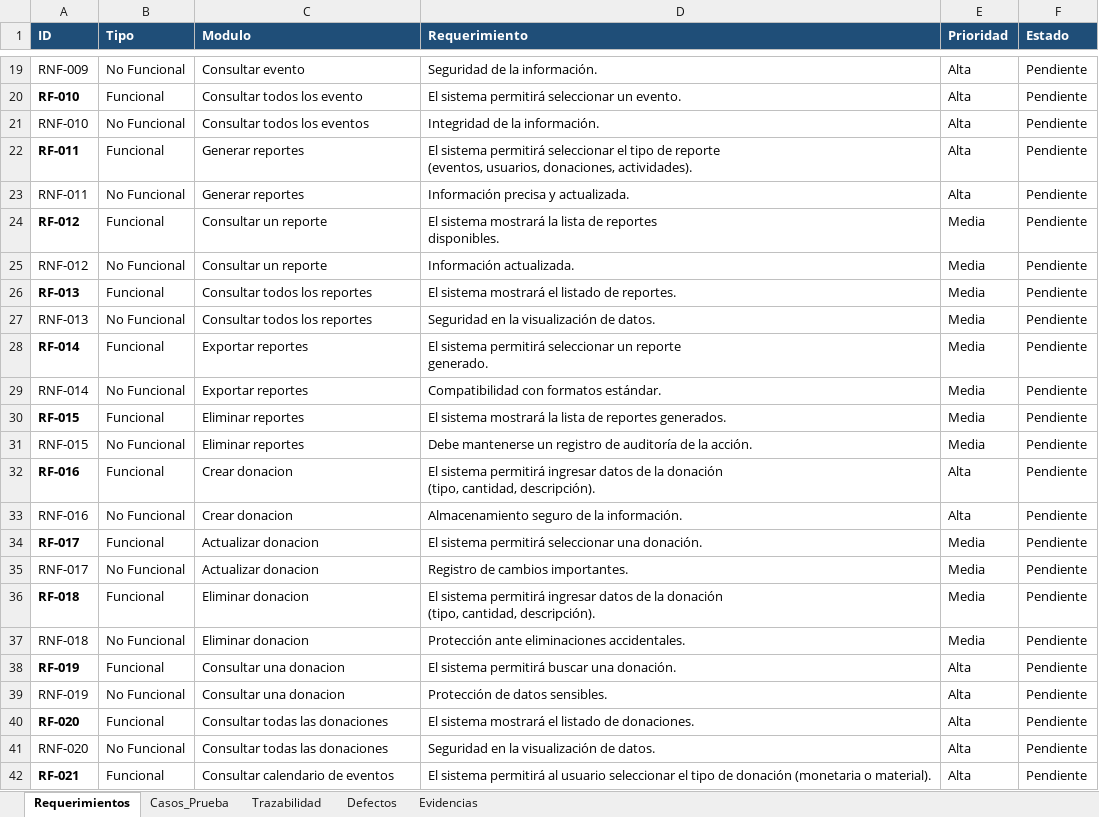
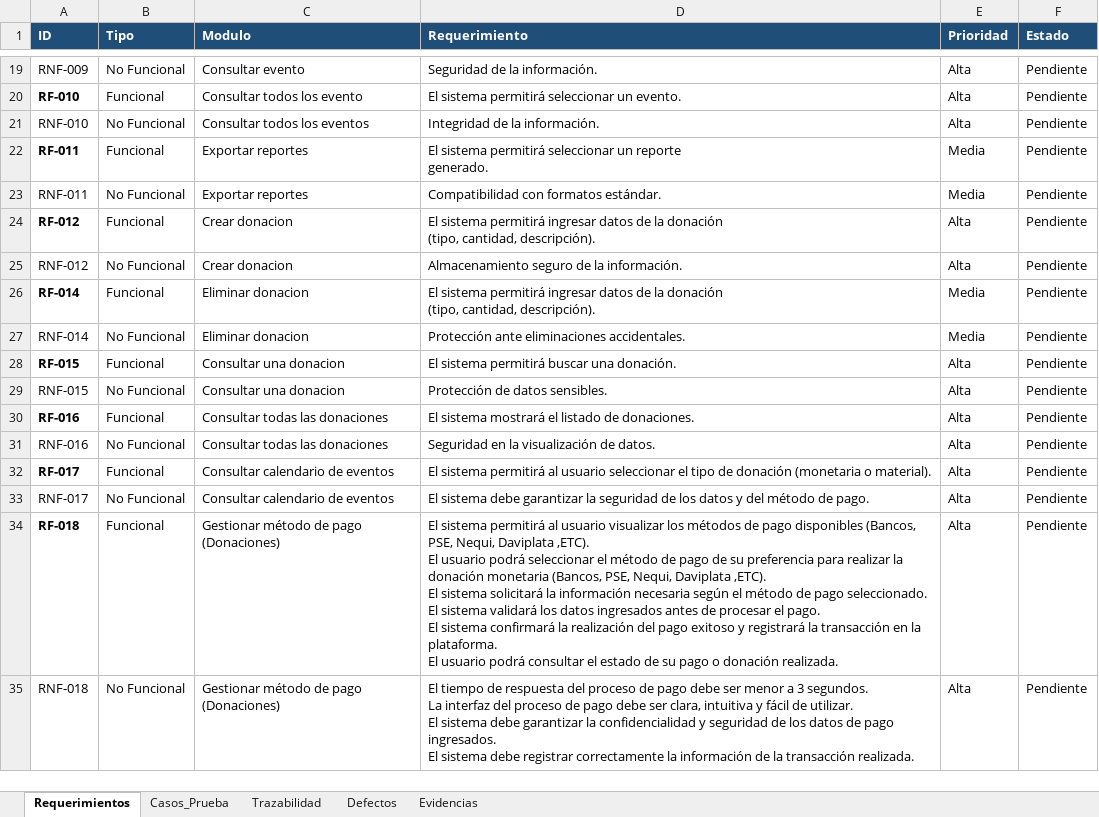
Before and after one commit to gameskevin52/Proyecto-Give-Go, an Excel workbook: _docs_/trim4/Formato_QA_Profesional_SENA(Recuperado automáticamente) (1).xlsx, sheet Requerimientos, drawn as a sheet; only a part is shown, gaps mark what is left out; values as stored, in another font and other column widths than the file's, no borders; charts and pictures not drawn; removed rows and columns are numbered as before the commit, all else as after; ↵ is a line break in a cell; the diff covers the shown part only; the diff names each change by its address in the sheet, - before the commit and + after, or states it on an @@ line.

```diff
--- a/_docs_/trim4/Formato_QA_Profesional_SENA(Recuperado automáticamente) (1).xlsx (sheet Requerimientos)
+++ b/_docs_/trim4/Formato_QA_Profesional_SENA(Recuperado automáticamente) (1).xlsx (sheet Requerimientos)
-C22:C23 (Modulo): Generar reportes
+C22:C23 (Modulo): Exportar reportes
-D22 (Requerimiento): …permitirá seleccionar el tipo de reporte ↵ (eventos, usuarios, donaciones, actividades).
+D22 (Requerimiento): …permitirá seleccionar un reporte ↵ generado.
-E22:E23 (Prioridad): Alta
+E22:E23 (Prioridad): Media
-D23 (Requerimiento): Información precisa y actualizada.
+D23 (Requerimiento): Compatibilidad con formatos estándar.
-C24:C25 (Modulo): Consultar un reporte
+C24:C25 (Modulo): Crear donacion
-D24 (Requerimiento): El sistema mostrará la lista de reportes ↵ disponibles.
+D24 (Requerimiento): El sistema permitirá ingresar datos de la donación ↵ (tipo, cantidad, descripción).
-E24:E25 (Prioridad): Media
+E24:E25 (Prioridad): Alta
-D25 (Requerimiento): Información actualizada.
+D25 (Requerimiento): Almacenamiento seguro de la información.
-row 26: RF-013 | Funcional | Consultar todos los reportes | El sistema mostrará el listado de reportes. | Media | Pendiente
-row 27: RNF-013 | No Funcional | Consultar todos los reportes | Seguridad en la visualización de datos. | Media | Pendiente
-C26:C27 (Modulo): Exportar reportes
+C26:C27 (Modulo): Eliminar donacion
-D26 (Requerimiento): …sistema permitirá seleccionar un reporte ↵ generado.
+D26 (Requerimiento): …sistema permitirá ingresar datos de la donación ↵ (tipo, cantidad, descripción).
-D27 (Requerimiento): Compatibilidad con formatos estándar.
+D27 (Requerimiento): Protección ante eliminaciones accidentales.
-C28:C29 (Modulo): Eliminar reportes
+C28:C29 (Modulo): Consultar una donacion
-D28 (Requerimiento): El sistema mostrará la lista de reportes generados.
+D28 (Requerimiento): El sistema permitirá buscar una donación.
-E28:E29 (Prioridad): Media
+E28:E29 (Prioridad): Alta
-D29 (Requerimiento): Debe mantenerse un registro de auditoría de la acción.
+D29 (Requerimiento): Protección de datos sensibles.
-C30:C31 (Modulo): Crear donacion
+C30:C31 (Modulo): Consultar todas las donaciones
-D30 (Requerimiento): El sistema permitirá ingresar datos de la donación ↵ (tipo, cantidad, descripción).
+D30 (Requerimiento): El sistema mostrará el listado de donaciones.
-D31 (Requerimiento): Almacenamiento seguro de la información.
+D31 (Requerimiento): Seguridad en la visualización de datos.
-C32:C33 (Modulo): Actualizar donacion
+C32:C33 (Modulo): Consultar calendario de eventos
-D32 (Requerimiento): …sistema permitirá seleccionar una donación.
+D32 (Requerimiento): …sistema permitirá al usuario seleccionar el tipo de donación (monetaria o material).
-E32:E35 (Prioridad): Media
+E32:E35 (Prioridad): Alta
-D33 (Requerimiento): Registro de cambios importantes.
+D33 (Requerimiento): El sistema debe garantizar la seguridad de los datos y del método de pago.
-C34:C35 (Modulo): Eliminar donacion
+C34:C35 (Modulo): Gestionar método de pago (Donaciones)
-D34 (Requerimiento): …sistema permitirá ingresar datos de la donación ↵ (tipo, cantidad, descripción).
+D34 (Requerimiento): …sistema permitirá al usuario visualizar los métodos de pago disponibles (Bancos, PSE, Nequi, Daviplata ,ETC). ↵ El usuario podrá seleccionar el método de pago de su preferencia para realizar la donación monetaria (Bancos, PSE, Nequi, Daviplata ,ETC). ↵ El sistema solicitará la información necesaria según el método de pago seleccionado. ↵ El sistema validará los datos ingresados antes de procesar el pago. ↵ El sistema confirmará la realización del pago exitoso y registrará la transacción en la plataforma. ↵ El usuario podrá consultar el estado de su pago o donación realizada.
-D35 (Requerimiento): Protección ante eliminaciones accidentales.
+D35 (Requerimiento): El tiempo de respuesta del proceso de pago debe ser menor a 3 segundos. ↵ La interfaz del proceso de pago debe ser clara, intuitiva y fácil de utilizar. ↵ El sistema debe garantizar la confidencialidad y seguridad de los datos de pago ingresados. ↵ El sistema debe registrar correctamente la información de la transacción realizada.
-row 38: RF-019 | Funcional | Consultar una donacion | El sistema permitirá buscar una donación. | Alta | Pendiente
-row 39: RNF-019 | No Funcional | Consultar una donacion | Protección de datos sensibles. | Alta | Pendiente
-row 40: RF-020 | Funcional | Consultar todas las donaciones | El sistema mostrará el listado de donaciones. | Alta | Pendiente
-row 41: RNF-020 | No Funcional | Consultar todas las donaciones | Seguridad en la visualización de datos. | Alta | Pendiente
-row 42: RF-021 | Funcional | Consultar calendario de eventos | El sistema permitirá al usuario seleccionar el tipo de donación (monetaria o material). | Alta | Pendiente
```
Also changed, not shown: 3 removed rows elsewhere in this sheet, sheet Casos_Prueba, sheet Trazabilidad, charts or pictures.
